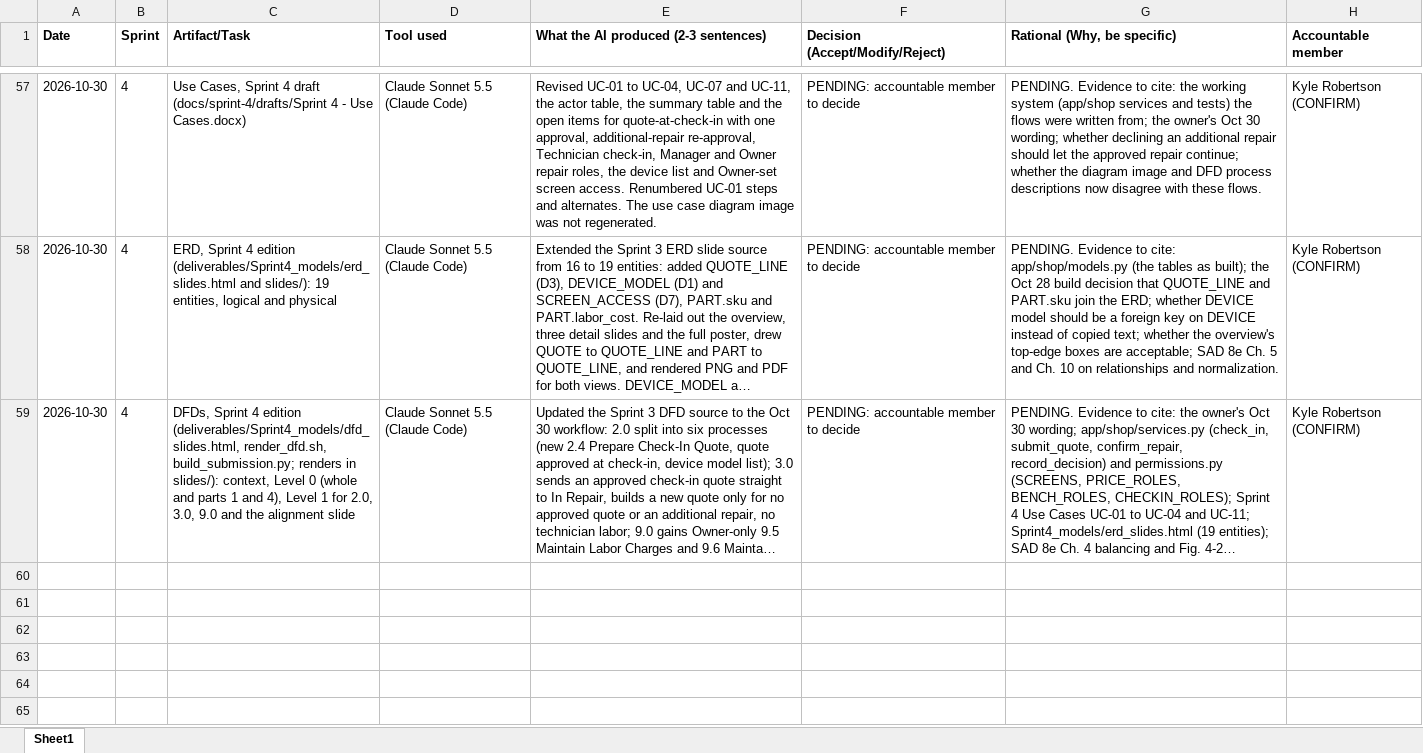
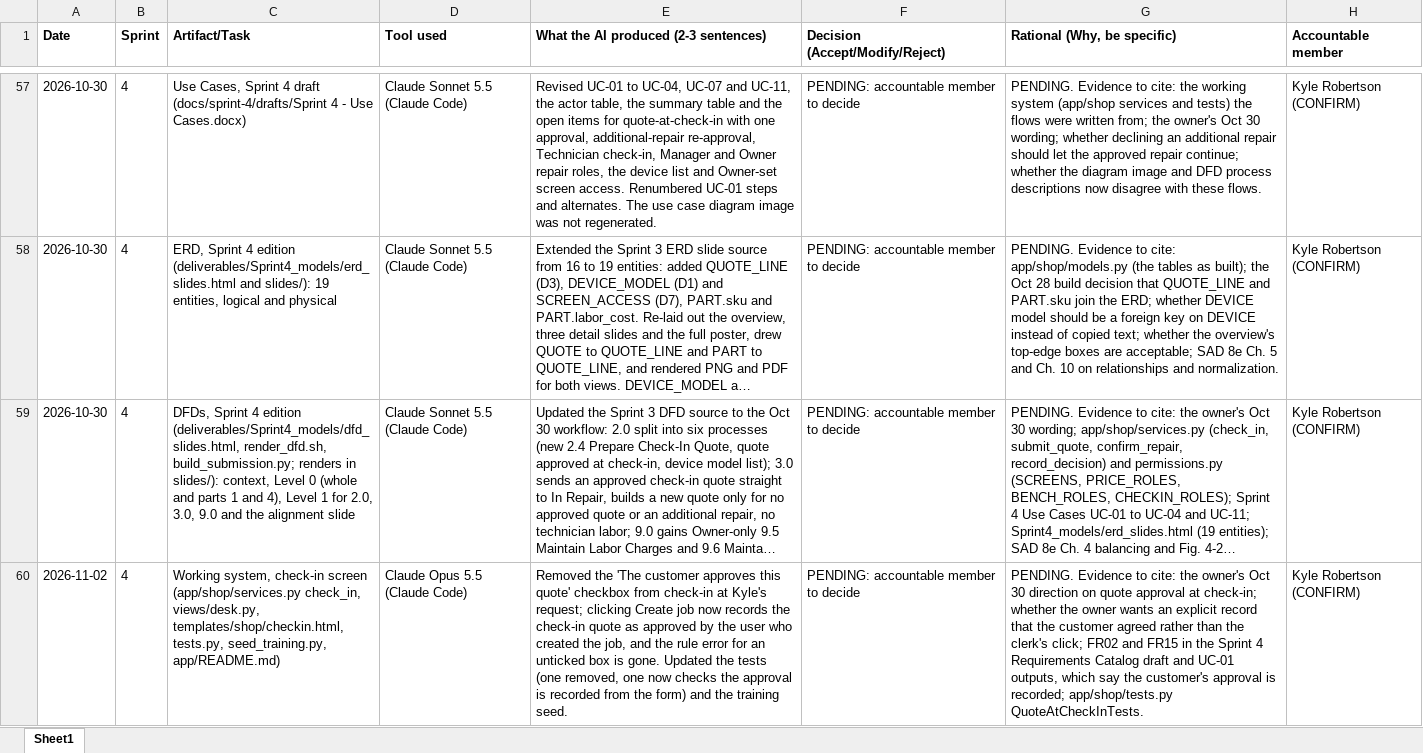
Before and after one commit to kylegrob/quickphone, an Excel workbook: docs/admin/AI Decision Log.xlsx, sheet Sheet1, drawn as a sheet; only a part is shown, gaps mark what is left out; long unchanged cells end in …; values as stored, in another font and other column widths than the file's, no borders; the diff names each change by its address in the sheet, - before the commit and + after, or states it on an @@ line.

```diff
--- a/docs/admin/AI Decision Log.xlsx (sheet Sheet1)
+++ b/docs/admin/AI Decision Log.xlsx (sheet Sheet1)
+row 60: 2026-11-02 | 4 | Working system, check-in screen (app/shop/services.py check_in, views/desk.py, templates/shop/checkin.html, tests.py, seed_training.py, app/README.md) | Claude Opus 5.5 (Claude Code) | Removed the 'The customer approves this quote' checkbox from check-in at Kyle's request; clicking Create job now records the check-in quote as approved by the user who created the job, and the rule error for an unticked box is gone. Updated the tests (one removed, one now checks the approval is recorded from the form) and the training seed. | PENDING: accountable member to decide | PENDING. Evidence to cite: the owner's Oct 30 direction on quote approval at check-in; whether the owner wants an explicit record that the customer agreed rather than the clerk's click; FR02 and FR15 in the Sprint 4 Requirements Catalog draft and UC-01 outputs, which say the customer's approval is recorded; app/shop/tests.py QuoteAtCheckInTests. | Kyle Robertson (CONFIRM)
```
Also changed, not shown: 7 other files.
